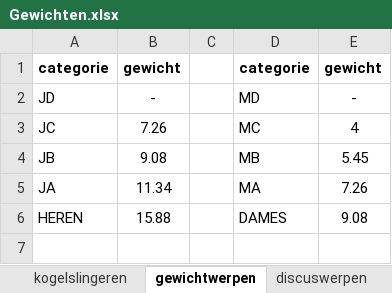
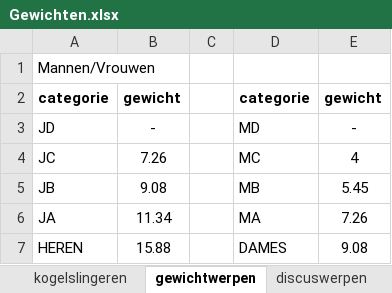
Before and after one commit to annesmink/Werpgroep-oost, an Excel workbook: Gewichten.xlsx, sheet gewichtwerpen, drawn as a sheet; values as stored, in another font and other column widths than the file's, no borders; the diff names each change by its address in the sheet, - before the commit and + after, or states it on an @@ line.

```diff
--- a/Gewichten.xlsx (sheet gewichtwerpen)
+++ b/Gewichten.xlsx (sheet gewichtwerpen)
+row 1: Mannen/Vrouwen
```
Also changed, not shown: sheet discuswerpen, sheet kogelstoten, sheet kogelslingeren.
